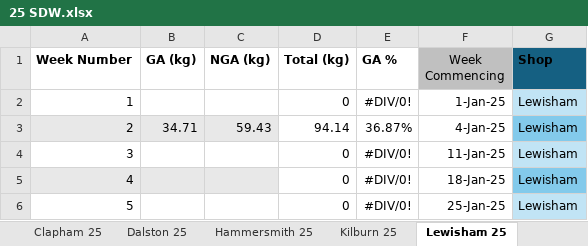
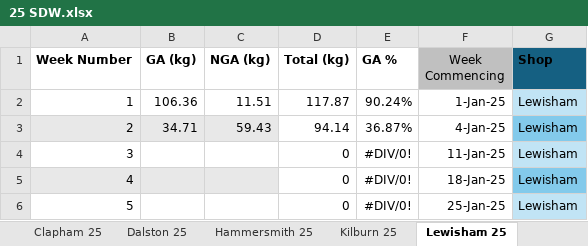
Before and after one commit to traidgiftaid/sdw, an Excel workbook: 25 SDW.xlsx, sheet Lewisham 25, drawn as a sheet; only a part is shown; values as stored, in another font and other column widths than the file's, no borders; table styles not drawn; the diff names each change by its address in the sheet, - before the commit and + after, or states it on an @@ line.

Commit message:
Update 25 SDW.xlsx

```diff
--- a/25 SDW.xlsx (sheet Lewisham 25)
+++ b/25 SDW.xlsx (sheet Lewisham 25)
-B2 (GA (kg)): (empty)
+B2 (GA (kg)): 106.36
-C2 (NGA (kg)): (empty)
+C2 (NGA (kg)): 11.51
-D2 (Total (kg)): 0
+D2 (Total (kg)): 117.87
-E2 (GA %): #DIV/0!
+E2 (GA %): 90.24%
```
